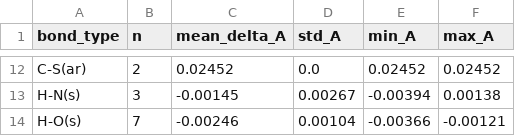
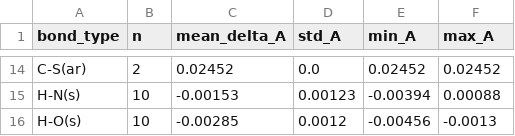
Before and after one commit to Hongjiseung-ROK/delta_opt_learning, a CSV file: figures/02_correction_stats.csv, drawn as a sheet; only a part is shown, gaps mark what is left out; addresses are those after the commit; the diff covers the shown part only; the diff names each change by its address in the sheet, - before the commit and + after, or states it on an @@ line.

```diff
--- a/figures/02_correction_stats.csv
+++ b/figures/02_correction_stats.csv
-B15 (n): 3
+B15 (n): 10
-C15 (mean_delta_A): -0.00145
+C15 (mean_delta_A): -0.00153
-D15 (std_A): 0.00267
+D15 (std_A): 0.00123
-F15 (max_A): 0.00138
+F15 (max_A): 0.00088
-B16 (n): 7
+B16 (n): 10
-C16 (mean_delta_A): -0.00246
+C16 (mean_delta_A): -0.00285
-D16 (std_A): 0.00104
+D16 (std_A): 0.0012
-E16 (min_A): -0.00366
+E16 (min_A): -0.00456
-F16 (max_A): -0.00121
+F16 (max_A): -0.0013
```
Also changed, not shown: 2 added rows and 30 edited cells elsewhere in this file, 24 other files.
